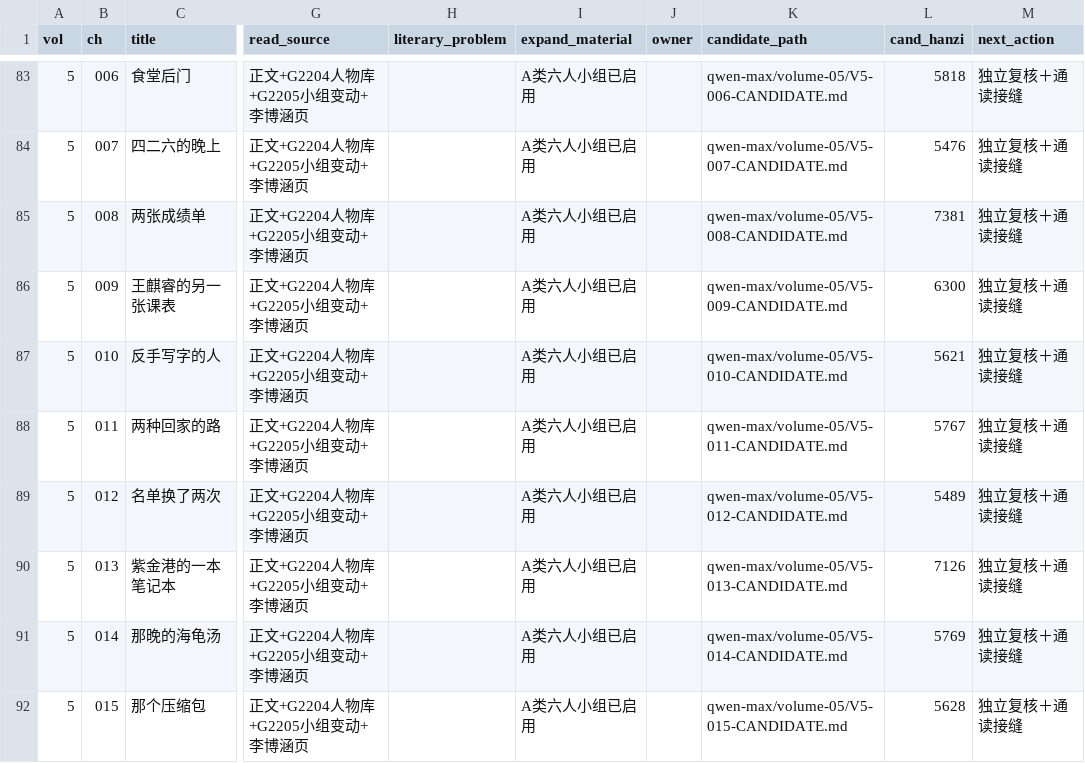
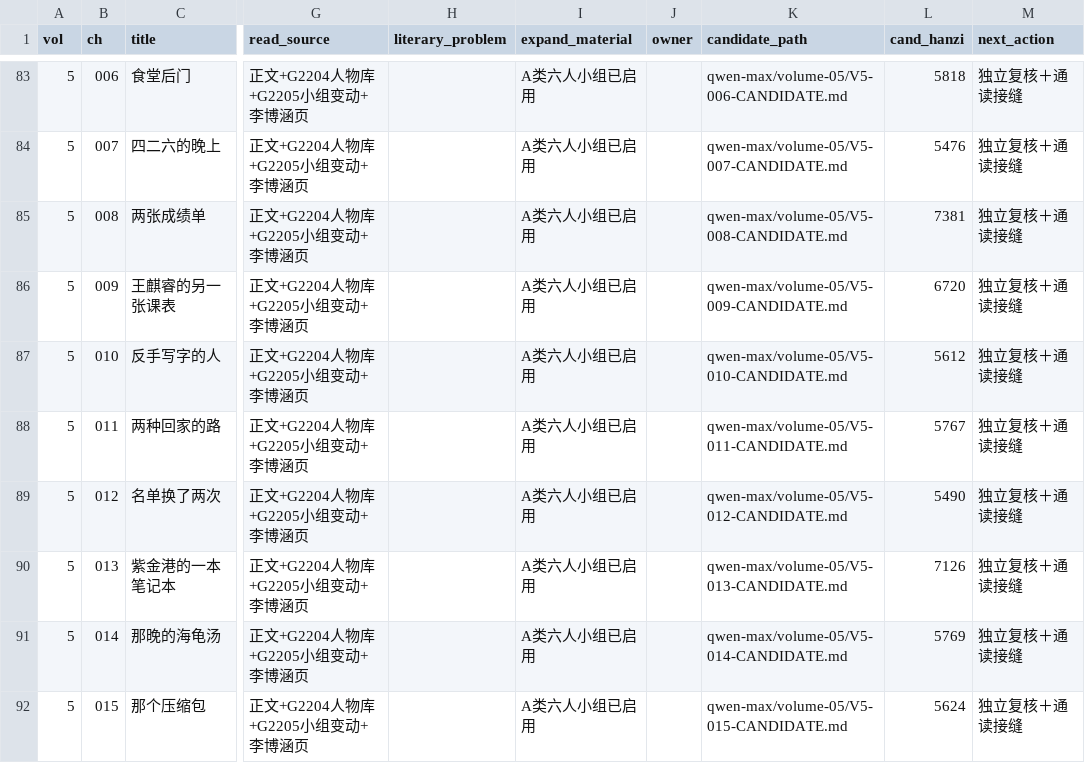
Before and after one commit to LYL-Z/the-memory-reading-notes, a TSV file: editorial/literary-revision/qwen-max/QWEN-CHAPTER-QUEUE.tsv, drawn as a sheet; only a part is shown, gaps mark what is left out; the diff covers the shown part only; the diff names each change by its address in the sheet, - before the commit and + after, or states it on an @@ line.

```diff
--- a/editorial/literary-revision/qwen-max/QWEN-CHAPTER-QUEUE.tsv
+++ b/editorial/literary-revision/qwen-max/QWEN-CHAPTER-QUEUE.tsv
-L86 (cand_hanzi): 6300
+L86 (cand_hanzi): 6720
-L87 (cand_hanzi): 5621
+L87 (cand_hanzi): 5612
-L89 (cand_hanzi): 5489
+L89 (cand_hanzi): 5490
-L92 (cand_hanzi): 5628
+L92 (cand_hanzi): 5624
```
Also changed, not shown: 9 edited cells elsewhere in this file, editorial/literary-revision/qwen-max/volume-01/MANIFEST.tsv, editorial/literary-revision/qwen-max/volume-02/COUNTS.tsv, 23 other files.
